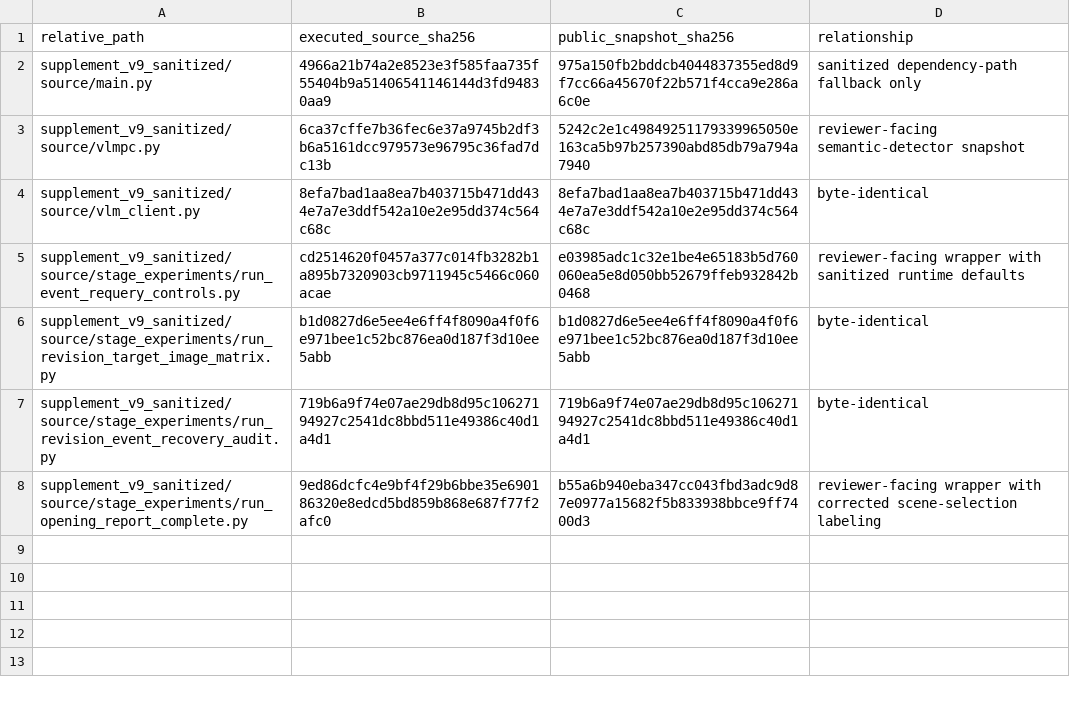
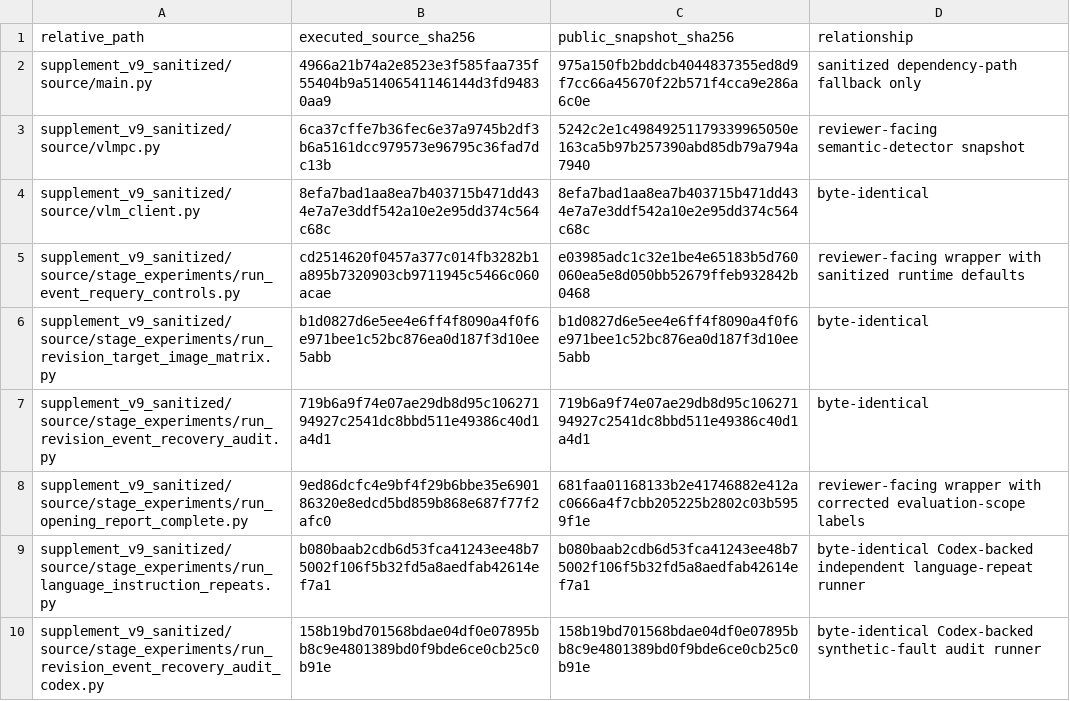
Before and after one commit to yixiaogithub66/vlmpc-language-table-reproduction-audit, a CSV file: supplement_v9_sanitized/data/code_manifest_v9.csv, drawn as a sheet.

Commit message:
Release v1.0.8 reviewer audit update

```diff
--- a/supplement_v9_sanitized/data/code_manifest_v9.csv
+++ b/supplement_v9_sanitized/data/code_manifest_v9.csv
@@ -7,2 +7,4 @@ supplement_v9_sanitized/source/stage_experiments/run_revision_target_image_matri
 supplement_v9_sanitized/source/stage_experiments/run_revision_event_recovery_audit.py,719b6a9f74e07ae29db8d95c10627194927c2541dc8bbd511e49386c40d1a4d1,719b6a9f74e07ae29db8d95c10627194927c2541dc8bbd511e49386c40d1a4d1,byte-identical
-supplement_v9_sanitized/source/stage_experiments/run_opening_report_complete.py,9ed86dcfc4e9bf4f29b6bbe35e690186320e8edcd5bd859b868e687f77f2afc0,b55a6b940eba347cc043fbd3adc9d87e0977a15682f5b833938bbce9ff7400d3,reviewer-facing wrapper with corrected scene-selection labeling
+supplement_v9_sanitized/source/stage_experiments/run_opening_report_complete.py,9ed86dcfc4e9bf4f29b6bbe35e690186320e8edcd5bd859b868e687f77f2afc0,681faa01168133b2e41746882e412ac0666a4f7cbb205225b2802c03b5959f1e,reviewer-facing wrapper with corrected evaluation-scope labels
+supplement_v9_sanitized/source/stage_experiments/run_language_instruction_repeats.py,b080baab2cdb6d53fca41243ee48b75002f106f5b32fd5a8aedfab42614ef7a1,b080baab2cdb6d53fca41243ee48b75002f106f5b32fd5a8aedfab42614ef7a1,byte-identical Codex-backed independent language-repeat runner
+supplement_v9_sanitized/source/stage_experiments/run_revision_event_recovery_audit_codex.py,158b19bd701568bdae04df0e07895bb8c9e4801389bd0f9bde6ce0cb25c0b91e,158b19bd701568bdae04df0e07895bb8c9e4801389bd0f9bde6ce0cb25c0b91e,byte-identical Codex-backed synthetic-fault audit runner
```
Also changed, not shown: data/semantic_mpc_live_runs_v9.csv, supplement_v9_sanitized/data/revision_20260922/semantic_mpc_condition_statistics_v9.csv, 27 other files.
